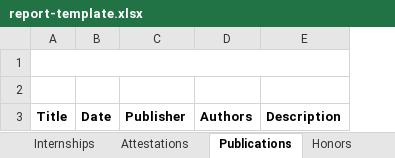
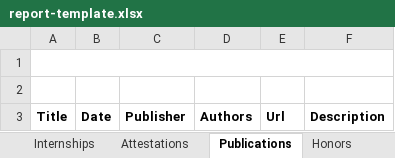
Before and after one commit to HTMLProgrammer2001/diploma-back, an Excel workbook: templates/report-template.xlsx, sheet Publications, drawn as a sheet; values as stored, in another font and other column widths than the file's, no borders; charts and pictures not drawn; the diff names each change by its address in the sheet, - before the commit and + after, or states it on an @@ line.

Commit message:
Report ready

```diff
--- a/templates/report-template.xlsx (sheet Publications)
+++ b/templates/report-template.xlsx (sheet Publications)
+column E, row 3: Url
```
Also changed, not shown: 23 other files.
